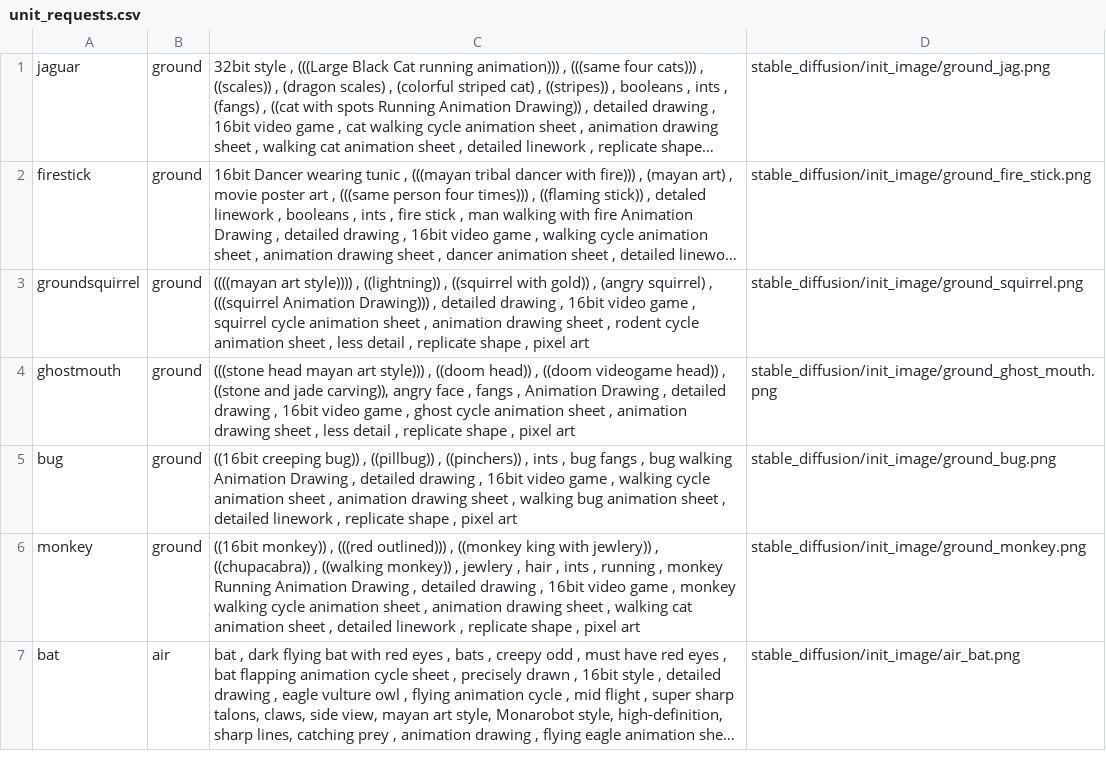
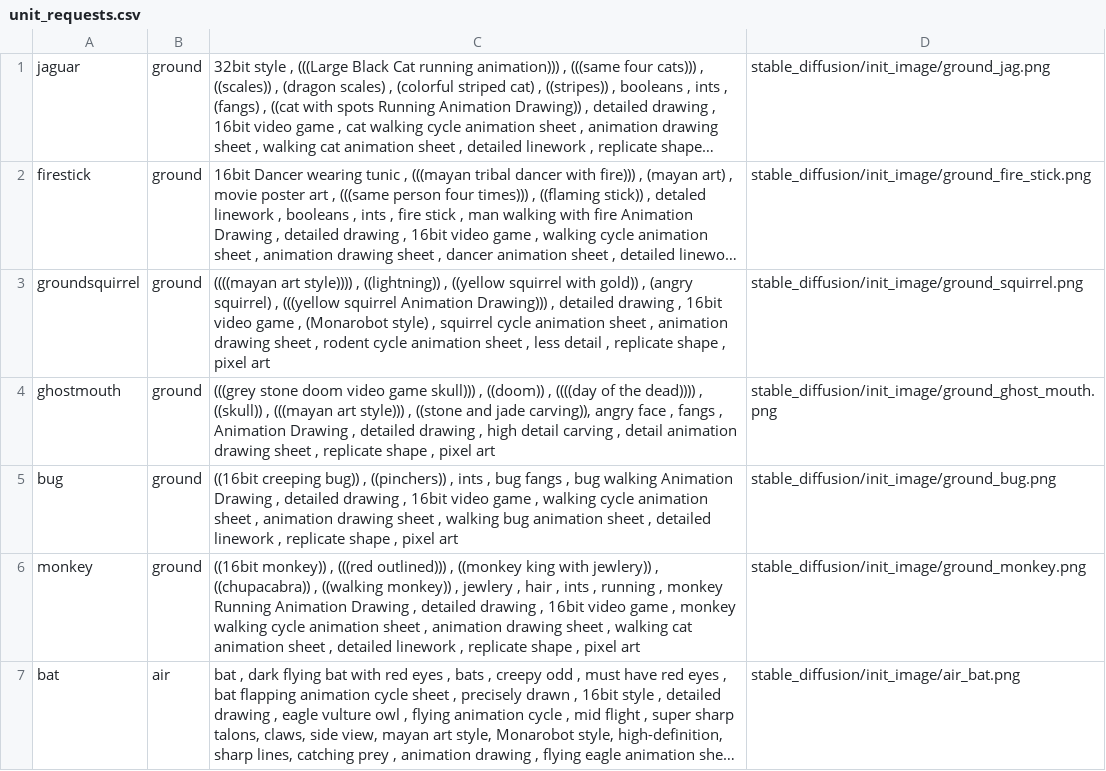
Before and after one commit to nub340/DreamsOfAJaguar, a CSV file: stable_diffusion/unit_requests.csv, drawn as a sheet; only a part is shown; long unchanged cells end in …; the diff names each change by its address in the sheet, - before the commit and + after, or states it on an @@ line.

```diff
--- a/stable_diffusion/unit_requests.csv
+++ b/stable_diffusion/unit_requests.csv
-C3: …((lightning)) , ((squirrel with gold)) , (angry squirrel) , (((squirrel Animation Drawing))) , detailed drawing , 16bit video game , squirrel…
+C3: …((lightning)) , ((yellow squirrel with gold)) , (angry squirrel) , (((yellow squirrel Animation Drawing))) , detailed drawing , 16bit video game , (Monarobot style) , squirrel…
-C4: (((stone head mayan art style))) , ((doom head)) , ((doom videogame head)) , ((stone and jade carving)), angry face , fangs , Animation Drawing , detailed drawing , 16bit video game , ghost cycle animation sheet , animation drawing sheet , less detail , replicate…
+C4: (((grey stone doom video game skull))) , ((doom)) , ((((day of the dead)))) , ((skull)) , (((mayan art style))) , ((stone and jade carving)), angry face , fangs , Animation Drawing , detailed drawing , high detail carving , detail animation drawing sheet , replicate…
-C5: …bug)) , ((pillbug)) , ((pinchers)) ,…
+C5: …bug)) , ((pinchers)) ,…
```
Also changed, not shown: 1 other file.
